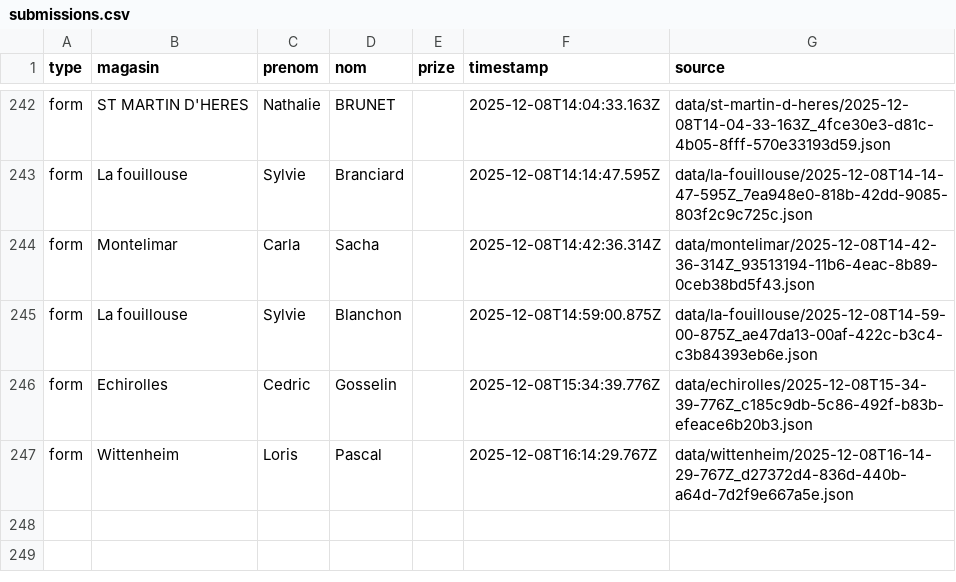
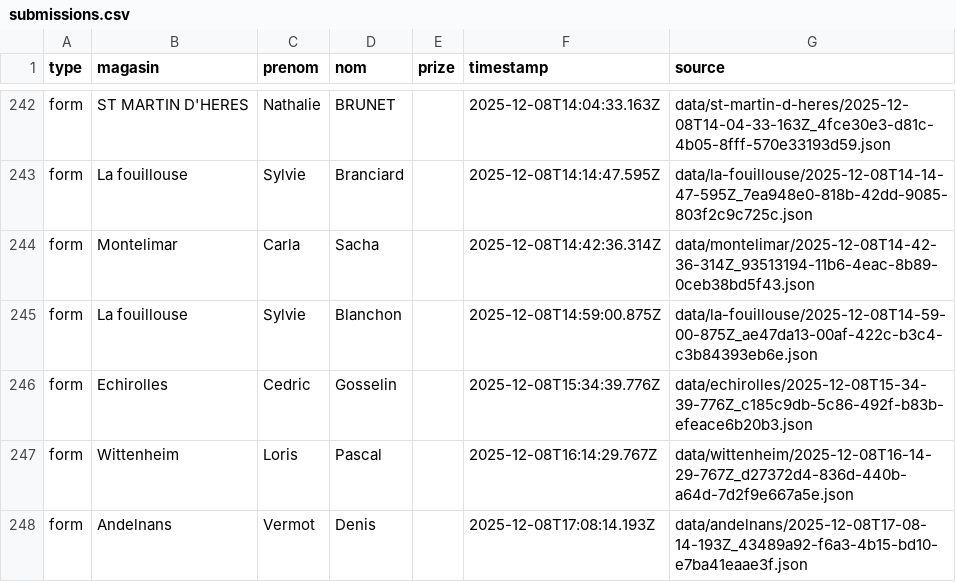
Before and after one commit to parmaktdm/Roue-de-Maliterie-2, a CSV file: exports/submissions.csv, drawn as a sheet; only a part is shown, gaps mark what is left out; the diff names each change by its address in the sheet, - before the commit and + after, or states it on an @@ line.

```diff
--- a/exports/submissions.csv
+++ b/exports/submissions.csv
+row 248: form | Andelnans | Vermot | Denis |  | 2025-12-08T17:08:14.193Z | data/andelnans/2025-12-08T17-08-14-193Z_43489a92-f6a3-4b15-bd10-e7ba41eaae3f.json
```
Also changed, not shown: 1 other file.
